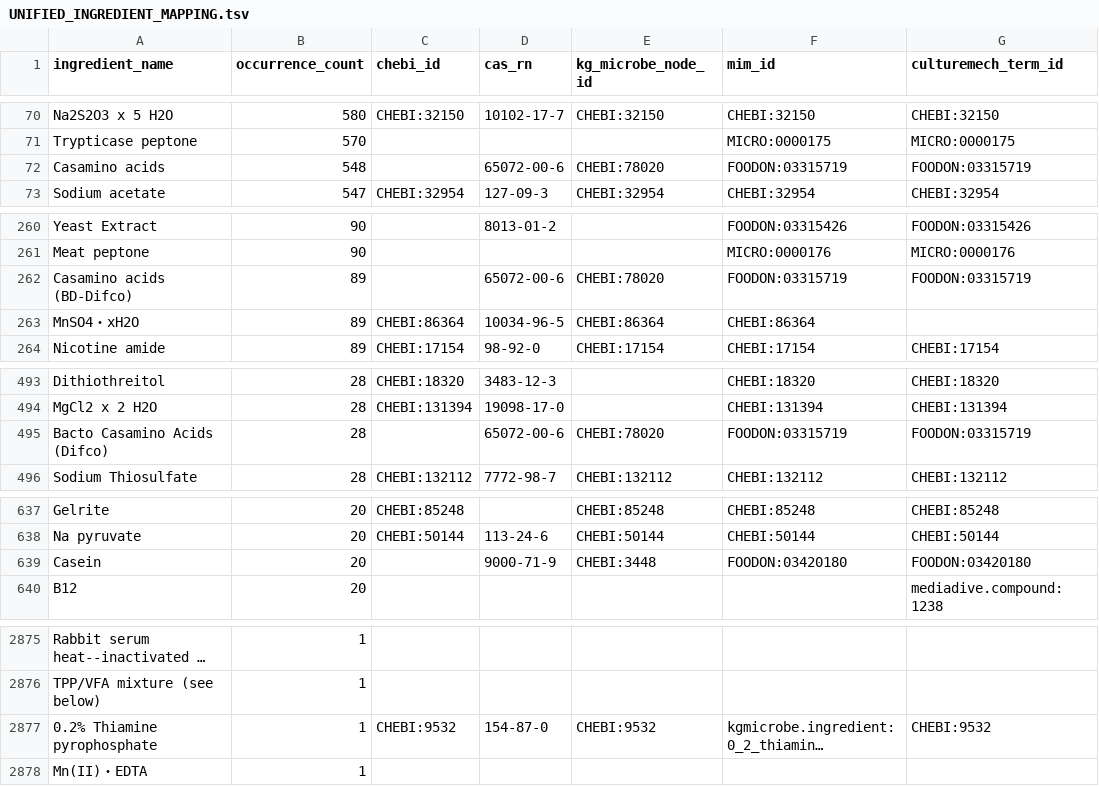
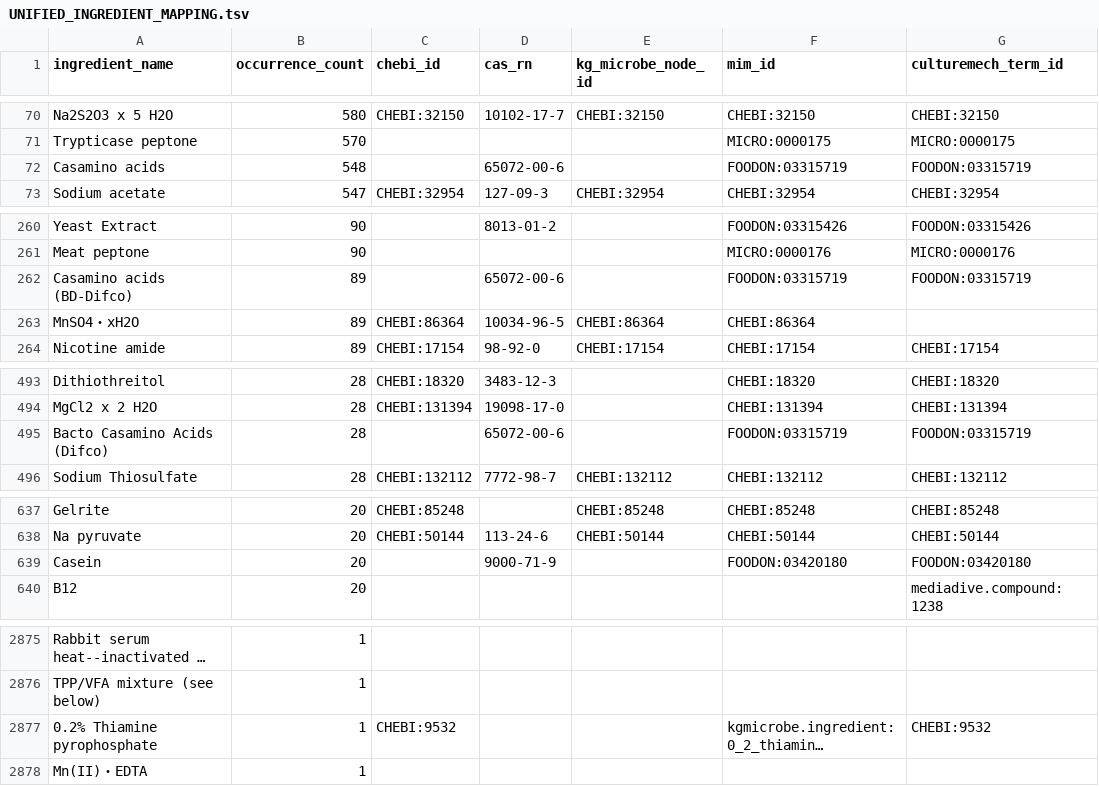
Before and after one commit to CultureBotAI/MediaIngredientMech, a TSV file: UNIFIED_INGREDIENT_MAPPING.tsv, drawn as a sheet; only a part is shown, gaps mark what is left out; long unchanged cells end in …; the diff covers the shown part only; the diff names each change by its address in the sheet, - before the commit and + after, or states it on an @@ line.

Commit message:
Apply one-time user exception for PR #1106 unified snapshot

```diff
--- a/UNIFIED_INGREDIENT_MAPPING.tsv
+++ b/UNIFIED_INGREDIENT_MAPPING.tsv
-E72 (kg_microbe_node_id): CHEBI:78020
+E72 (kg_microbe_node_id): (empty)
-E262 (kg_microbe_node_id): CHEBI:78020
+E262 (kg_microbe_node_id): (empty)
-E495 (kg_microbe_node_id): CHEBI:78020
+E495 (kg_microbe_node_id): (empty)
-E639 (kg_microbe_node_id): CHEBI:3448
+E639 (kg_microbe_node_id): (empty)
-D2877 (cas_rn): 154-87-0
+D2877 (cas_rn): (empty)
-E2877 (kg_microbe_node_id): CHEBI:9532
+E2877 (kg_microbe_node_id): (empty)
```
Also changed, not shown: 10 edited cells elsewhere in this file, 1 other file.
